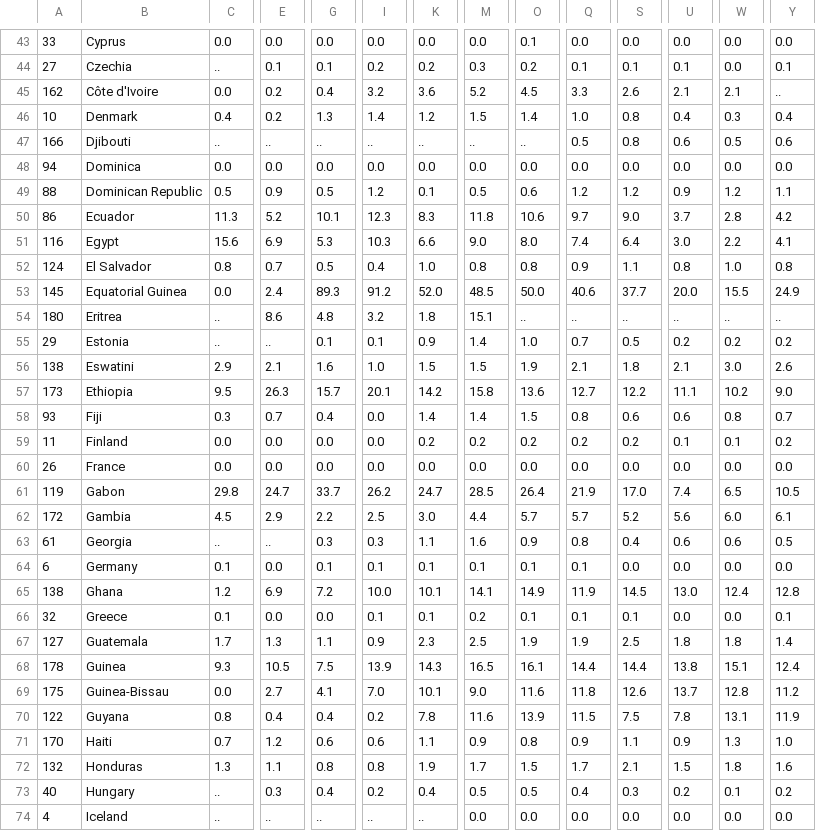
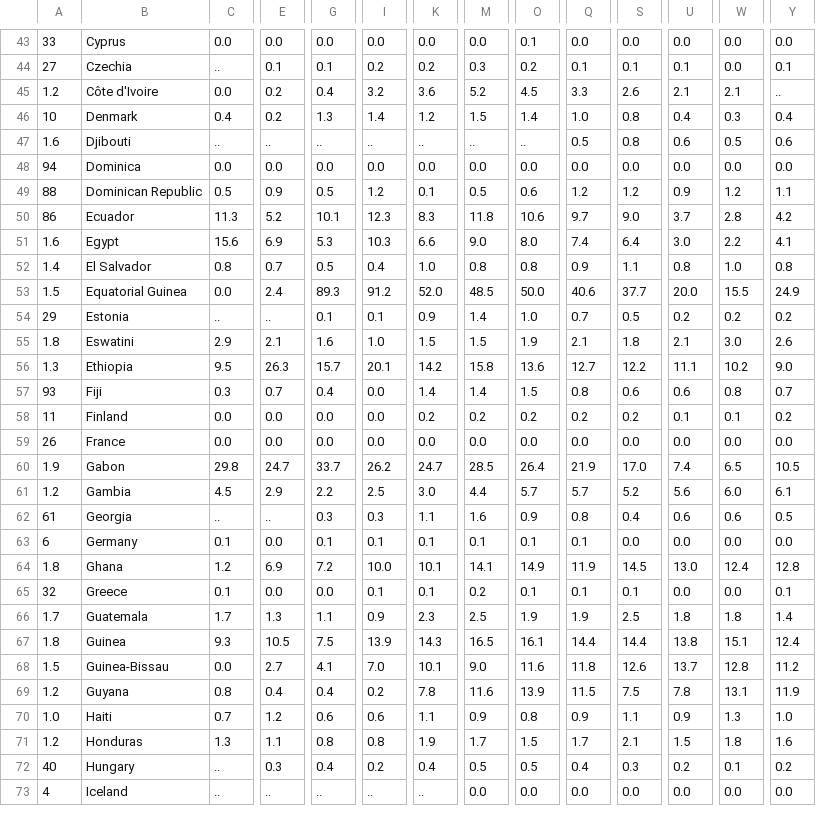
Before and after one commit to natanbcpc/final-ml-project, a CSV file: natural-resource-depletion.csv, drawn as a sheet; only a part is shown, gaps mark what is left out; removed rows and columns are numbered as before the commit, all else as after; rows hold the shown columns only; the diff covers the shown part only; the diff names each change by its address in the sheet, - before the commit and + after, or states it on an @@ line.

```diff
--- a/natural-resource-depletion.csv
+++ b/natural-resource-depletion.csv
-A45: 162
+A45: 1.2
-A47: 166
+A47: 1.6
-A51: 116
+A51: 1.6
-A52: 124
+A52: 1.4
-A53: 145
+A53: 1.5
-row 54: 180 | Eritrea | .. | 8.6 | 4.8 | 3.2 | 1.8 | 15.1 | .. | .. | .. | .. | .. | ..
-A55: 138
+A55: 1.8
-A56: 173
+A56: 1.3
-A60: 119
+A60: 1.9
-A61: 172
+A61: 1.2
-A64: 138
+A64: 1.8
-A66: 127
+A66: 1.7
-A67: 178
+A67: 1.8
-A68: 175
+A68: 1.5
-A69: 122
+A69: 1.2
-A70: 170
+A70: 1.0
-A71: 132
+A71: 1.2
```
Also changed, not shown: 2 removed rows and 83 edited cells elsewhere in this file, exports-imports.csv, gender-inequality-index.csv, 12 other files.
